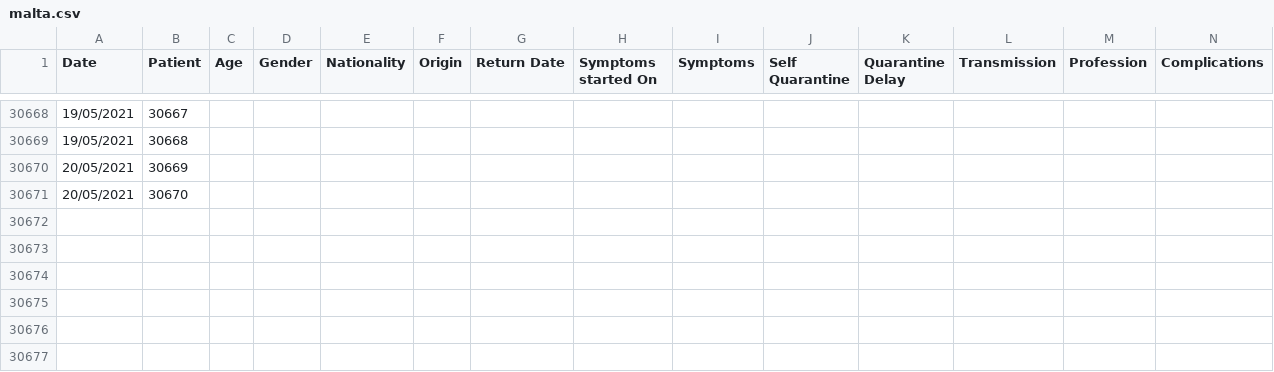
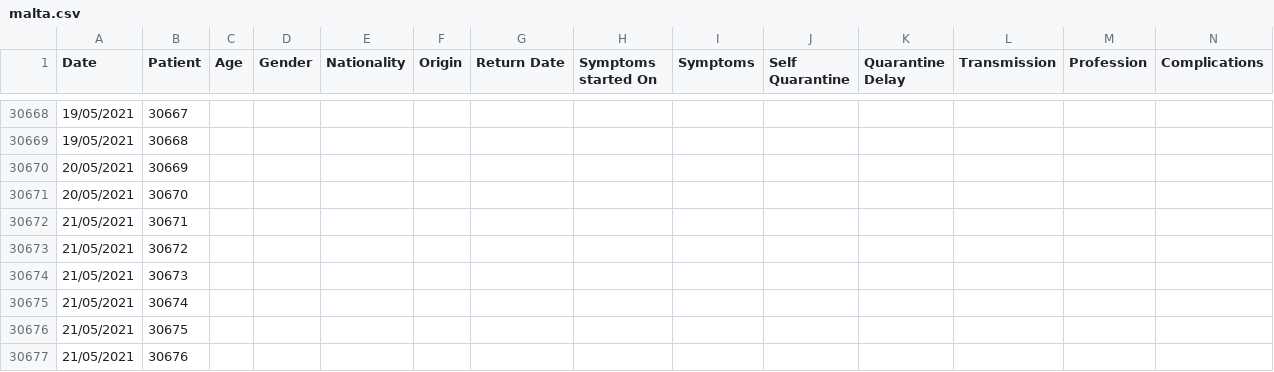
Before and after one commit to Lobeslab-Ltd/covid-19-MT, a CSV file: malta.csv, drawn as a sheet; only a part is shown, gaps mark what is left out; rows hold the shown columns only; the diff names each change by its address in the sheet, - before the commit and + after, or states it on an @@ line.

```diff
--- a/malta.csv
+++ b/malta.csv
+row 30672: 21/05/2021 | 30671
+row 30673: 21/05/2021 | 30672
+row 30674: 21/05/2021 | 30673
+row 30675: 21/05/2021 | 30674
+row 30676: 21/05/2021 | 30675
+row 30677: 21/05/2021 | 30676
```
Also changed, not shown: malta_time_series.csv.
